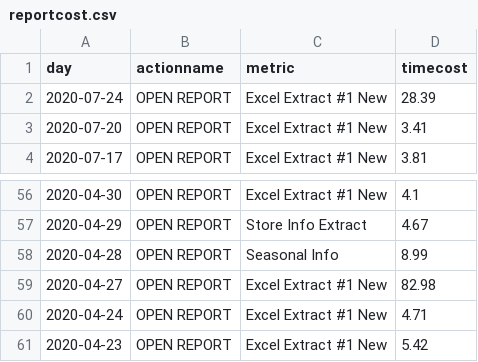
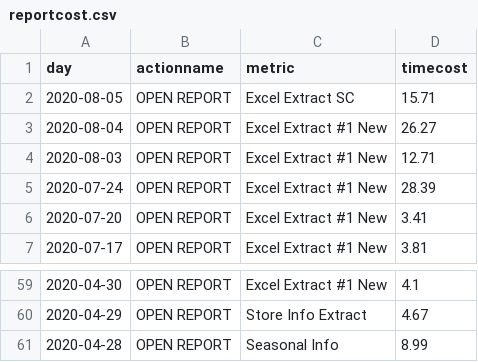
Before and after one commit to jasonzhuangdavinci/stadiumLogAnalysis, a CSV file: loadcsv/reportcost.csv, drawn as a sheet; only a part is shown, gaps mark what is left out; removed rows and columns are numbered as before the commit, all else as after; the diff names each change by its address in the sheet, - before the commit and + after, or states it on an @@ line.

```diff
--- a/loadcsv/reportcost.csv
+++ b/loadcsv/reportcost.csv
+row 2: 2020-08-05 | OPEN REPORT | Excel Extract SC | 15.71
+row 3: 2020-08-04 | OPEN REPORT | Excel Extract #1 New | 26.27
+row 4: 2020-08-03 | OPEN REPORT | Excel Extract #1 New | 12.71
-row 59: 2020-04-27 | OPEN REPORT | Excel Extract #1 New | 82.98
-row 60: 2020-04-24 | OPEN REPORT | Excel Extract #1 New | 4.71
-row 61: 2020-04-23 | OPEN REPORT | Excel Extract #1 New | 5.42
```
Also changed, not shown: loadcsv/metriccount.csv, loadcsv/reportcount.csv, 1 other file.
